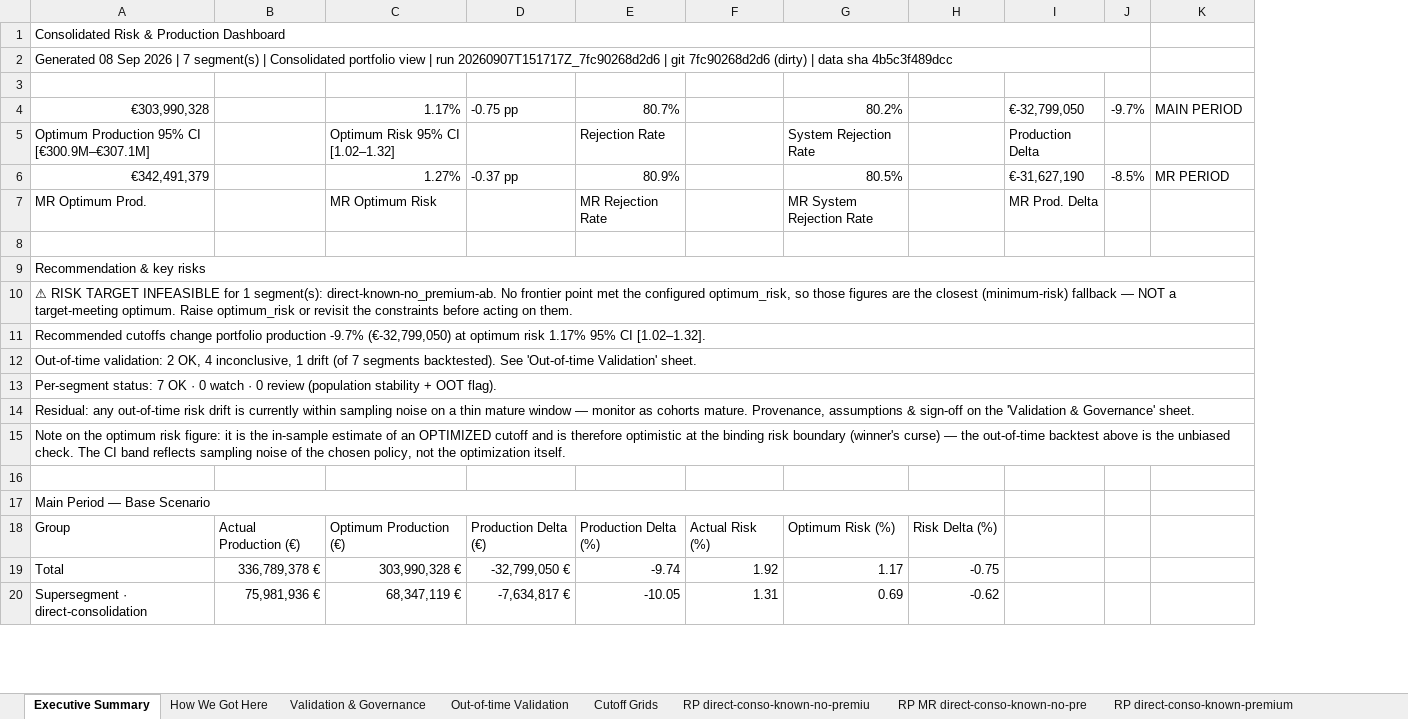
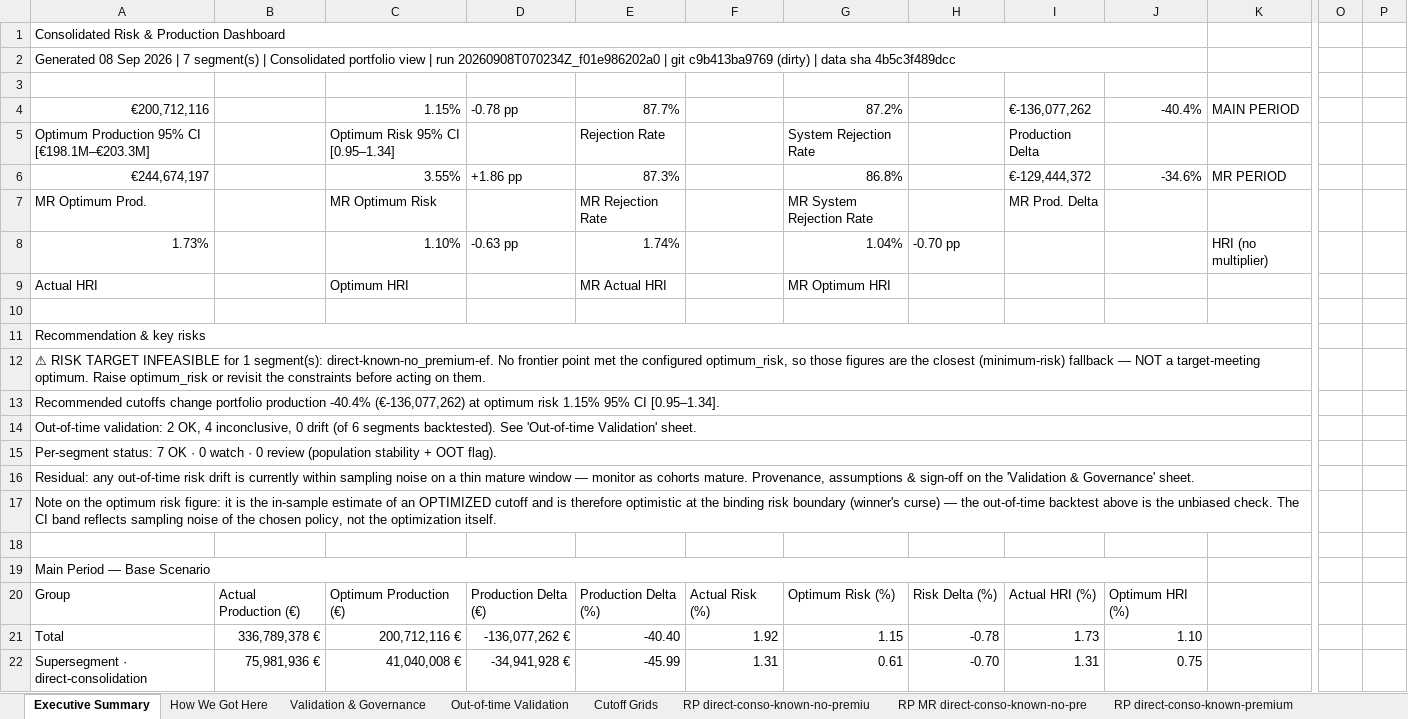
Before and after one commit to iocariz/scoring_tools, an Excel workbook: output/consolidated_risk_production.xlsx, sheet Executive Summary, drawn as a sheet; only a part is shown, gaps mark what is left out; values as stored, in another font and other column widths than the file's, no cell formats; removed rows and columns are numbered as before the commit, all else as after; rows hold the shown columns only; the diff covers the shown part only; the diff names each change by its address in the sheet, - before the commit and + after, or states it on an @@ line.

```diff
--- a/output/consolidated_risk_production.xlsx (sheet Executive Summary)
+++ b/output/consolidated_risk_production.xlsx (sheet Executive Summary)
-column J, empty
+column J, rows 20-22: Optimum HRI (%) | 1.10 | 0.75
+column O, empty
+column P, empty
-A2: …| run 20260907T151717Z_7fc90268d2d6 | git 7fc90268d2d6 (dirty) |…
+A2: …| run 20260908T070234Z_f01e986202a0 | git c9b413ba9769 (dirty) |…
-row 4: €303,990,328 |  | 1.17% | -0.75 pp | 80.7% |  | 80.2% |  | €-32,799,050 | -9.7% | MAIN PERIOD
+row 4: €200,712,116 |  | 1.15% | -0.78 pp | 87.7% |  | 87.2% |  | €-136,077,262 | -40.4% | MAIN PERIOD
-A5: Optimum Production 95% CI [€300.9M–€307.1M]
+A5: Optimum Production 95% CI [€198.1M–€203.3M]
-C5: Optimum Risk 95% CI [1.02–1.32]
+C5: Optimum Risk 95% CI [0.95–1.34]
-row 6: €342,491,379 |  | 1.27% | -0.37 pp | 80.9% |  | 80.5% |  | €-31,627,190 | -8.5% | MR PERIOD
+row 6: €244,674,197 |  | 3.55% | +1.86 pp | 87.3% |  | 86.8% |  | €-129,444,372 | -34.6% | MR PERIOD
+row 8: 1.73% |  | 1.10% | -0.63 pp | 1.74% |  | 1.04% | -0.70 pp |  |  | HRI (no multiplier)
+row 9: Actual HRI |  | Optimum HRI |  | MR Actual HRI |  | MR Optimum HRI
-A12: …1 segment(s): direct-known-no_premium-ab. No frontier…
+A12: …1 segment(s): direct-known-no_premium-ef. No frontier…
-A13: …portfolio production -9.7% (€-32,799,050) at optimum risk 1.17% 95% CI [1.02–1.32].
+A13: …portfolio production -40.4% (€-136,077,262) at optimum risk 1.15% 95% CI [0.95–1.34].
-A14: …4 inconclusive, 1 drift (of 7 segments backtested).…
+A14: …4 inconclusive, 0 drift (of 6 segments backtested).…
-A17:H17 merged
+A19:J19 merged
-I20: (empty)
+I20: Actual HRI (%)
-C21: 303,990,328 €
+C21: 200,712,116 €
-D21: -32,799,050 €
+D21: -136,077,262 €
-E21: -9.74
+E21: -40.40
-G21: 1.17
+G21: 1.15
-H21: -0.75
+H21: -0.78
-I21: (empty)
+I21: 1.73
-C22: 68,347,119 €
+C22: 41,040,008 €
-D22: -7,634,817 €
+D22: -34,941,928 €
-E22: -10.05
+E22: -45.99
-G22: 0.69
+G22: 0.61
-H22: -0.62
+H22: -0.70
-I22: (empty)
+I22: 1.31
```
Also changed, not shown: 17 added rows, 17 removed rows, 69 edited cells and merged cells elsewhere in this sheet, sheet Cutoff Grids, sheet RP direct-known-no_premium-cd, sheet RP direct-known-no_premium-ab, sheet RP direct-known-no_premium-ef, sheet RP MR direct-known-no_premium-a, sheet RP direct-conso-known-no-premiu, 10 more sheets, cell formats, charts or pictures, 2 other files.
